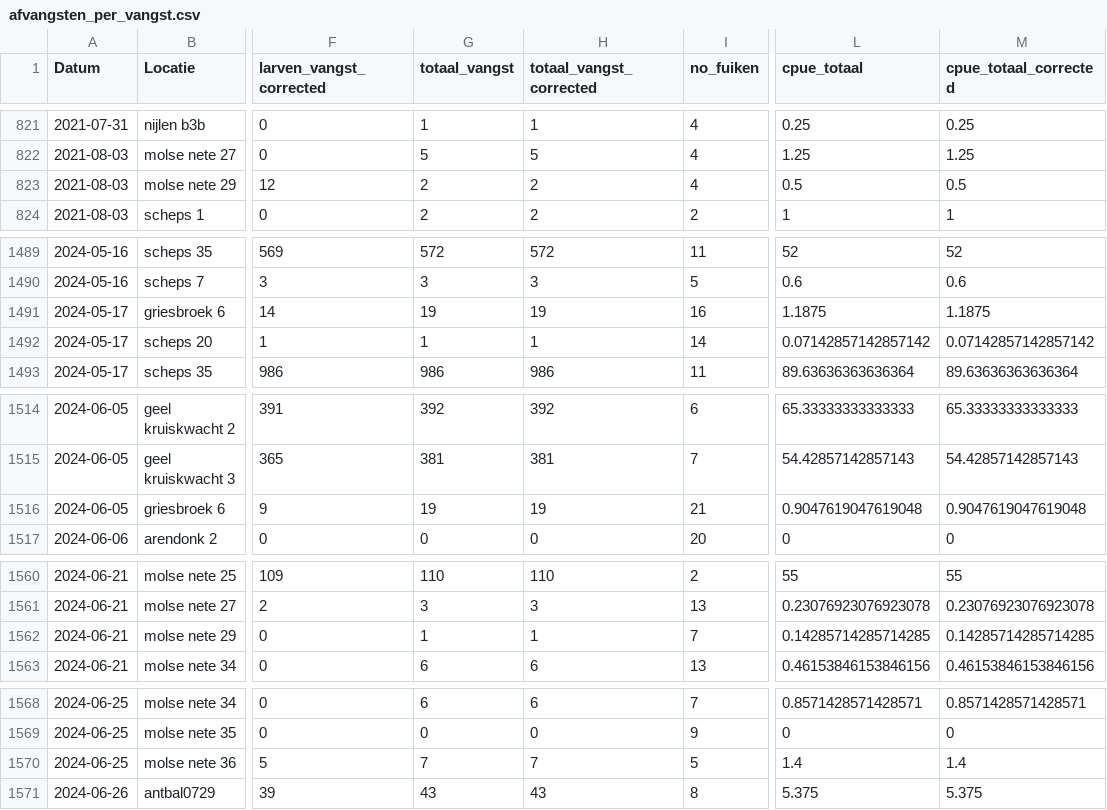
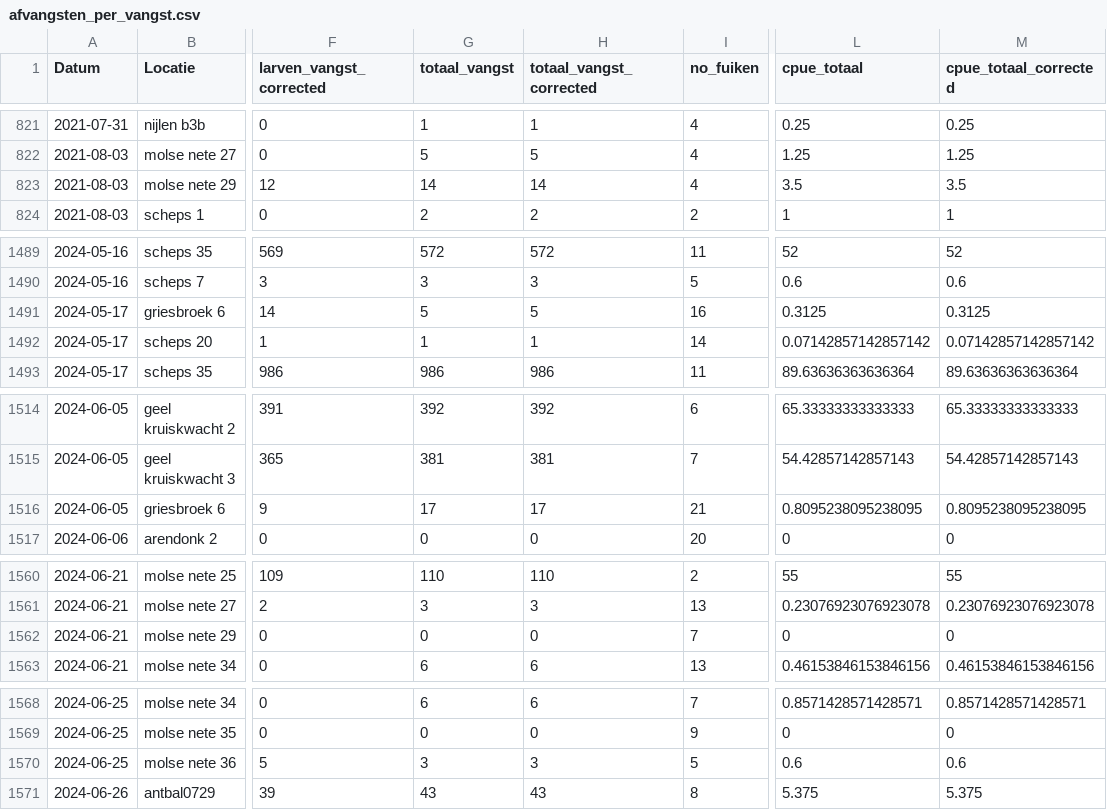
Before and after one commit to inbo/sk-analyse, a CSV file: interim/afvangsten_per_vangst.csv, drawn as a sheet; only a part is shown, gaps mark what is left out; the diff covers the shown part only; the diff names each change by its address in the sheet, - before the commit and + after, or states it on an @@ line.

```diff
--- a/interim/afvangsten_per_vangst.csv
+++ b/interim/afvangsten_per_vangst.csv
-G823 (totaal_vangst): 2
+G823 (totaal_vangst): 14
-H823 (totaal_vangst_corrected): 2
+H823 (totaal_vangst_corrected): 14
-L823 (cpue_totaal): 0.5
+L823 (cpue_totaal): 3.5
-M823 (cpue_totaal_corrected): 0.5
+M823 (cpue_totaal_corrected): 3.5
-G1491 (totaal_vangst): 19
+G1491 (totaal_vangst): 5
-H1491 (totaal_vangst_corrected): 19
+H1491 (totaal_vangst_corrected): 5
-L1491 (cpue_totaal): 1.1875
+L1491 (cpue_totaal): 0.3125
-M1491 (cpue_totaal_corrected): 1.1875
+M1491 (cpue_totaal_corrected): 0.3125
-G1516 (totaal_vangst): 19
+G1516 (totaal_vangst): 17
-H1516 (totaal_vangst_corrected): 19
+H1516 (totaal_vangst_corrected): 17
-L1516 (cpue_totaal): 0.9047619047619048
+L1516 (cpue_totaal): 0.8095238095238095
-M1516 (cpue_totaal_corrected): 0.9047619047619048
+M1516 (cpue_totaal_corrected): 0.8095238095238095
-G1562 (totaal_vangst): 1
+G1562 (totaal_vangst): 0
-H1562 (totaal_vangst_corrected): 1
+H1562 (totaal_vangst_corrected): 0
-L1562 (cpue_totaal): 0.14285714285714285
+L1562 (cpue_totaal): 0
-M1562 (cpue_totaal_corrected): 0.14285714285714285
+M1562 (cpue_totaal_corrected): 0
-G1570 (totaal_vangst): 7
+G1570 (totaal_vangst): 3
-H1570 (totaal_vangst_corrected): 7
+H1570 (totaal_vangst_corrected): 3
-L1570 (cpue_totaal): 1.4
+L1570 (cpue_totaal): 0.6
-M1570 (cpue_totaal_corrected): 1.4
+M1570 (cpue_totaal_corrected): 0.6
```
Also changed, not shown: 44 edited cells elsewhere in this file, interim/missing_from_old.csv, 3 other files.
